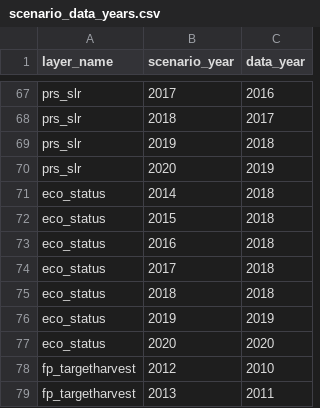
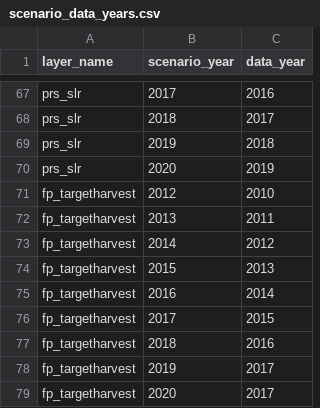
Before and after one commit to OHI-4site/tet-scores, a CSV file: region/conf/scenario_data_years.csv, drawn as a sheet; only a part is shown, gaps mark what is left out; the shorter side is filled out with more unchanged rows; the diff covers the shown part only; the diff names each change by its address in the sheet, - before the commit and + after, or states it on an @@ line.

```diff
--- a/region/conf/scenario_data_years.csv
+++ b/region/conf/scenario_data_years.csv
-row 71: eco_status | 2014 | 2018
-row 72: eco_status | 2015 | 2018
-row 73: eco_status | 2016 | 2018
-row 74: eco_status | 2017 | 2018
-row 75: eco_status | 2018 | 2018
-row 76: eco_status | 2019 | 2019
-row 77: eco_status | 2020 | 2020
```
Also changed, not shown: 18 removed rows elsewhere in this file, region/layers.csv, 18 other files.
